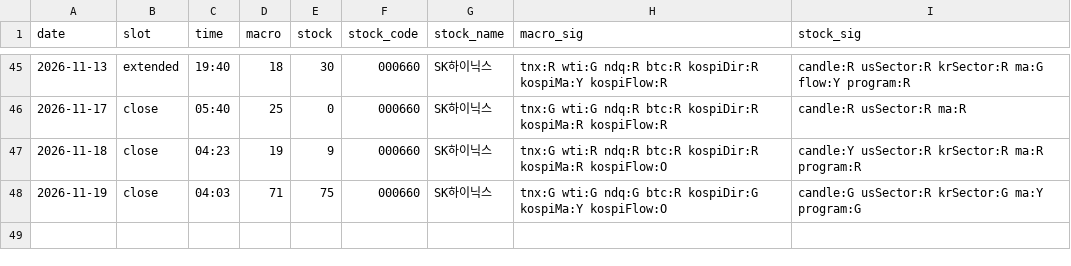
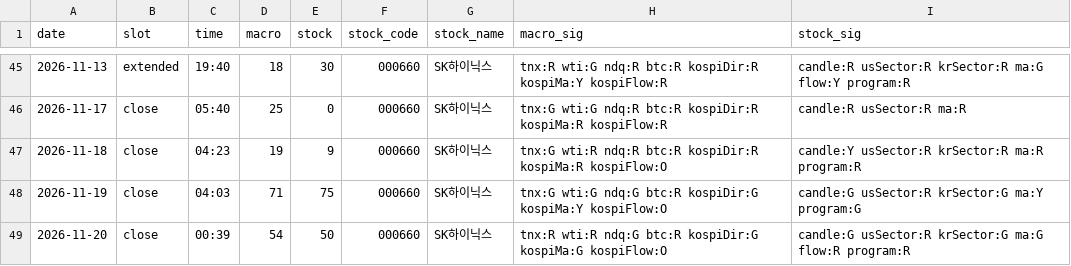
Before and after one commit to seanyang83/market-dashboard, a CSV file: data/scores.csv, drawn as a sheet; only a part is shown, gaps mark what is left out; the diff names each change by its address in the sheet, - before the commit and + after, or states it on an @@ line.

```diff
--- a/data/scores.csv
+++ b/data/scores.csv
+row 49: 2026-11-20 | close | 00:39 | 54 | 50 | 000660 | SK하이닉스 | tnx:R wti:R ndq:G btc:R kospiDir:G kospiMa:G kospiFlow:O | candle:G usSector:R krSector:G ma:G flow:R program:R
```
